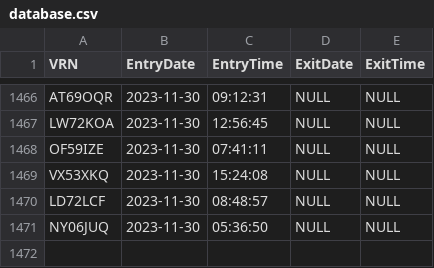
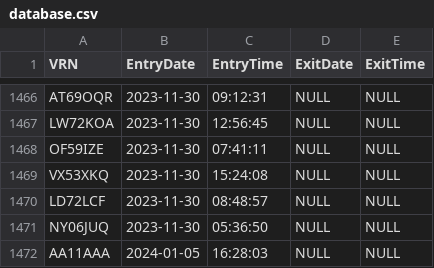
Before and after one commit to daemonchild/carpark-manager, a CSV file: prototype/database-files/database.csv, drawn as a sheet; only a part is shown, gaps mark what is left out; the diff names each change by its address in the sheet, - before the commit and + after, or states it on an @@ line.

```diff
--- a/prototype/database-files/database.csv
+++ b/prototype/database-files/database.csv
+row 1472: AA11AAA | 2024-01-05 | 16:28:03 | NULL | NULL
```
Also changed, not shown: 2 other files.
